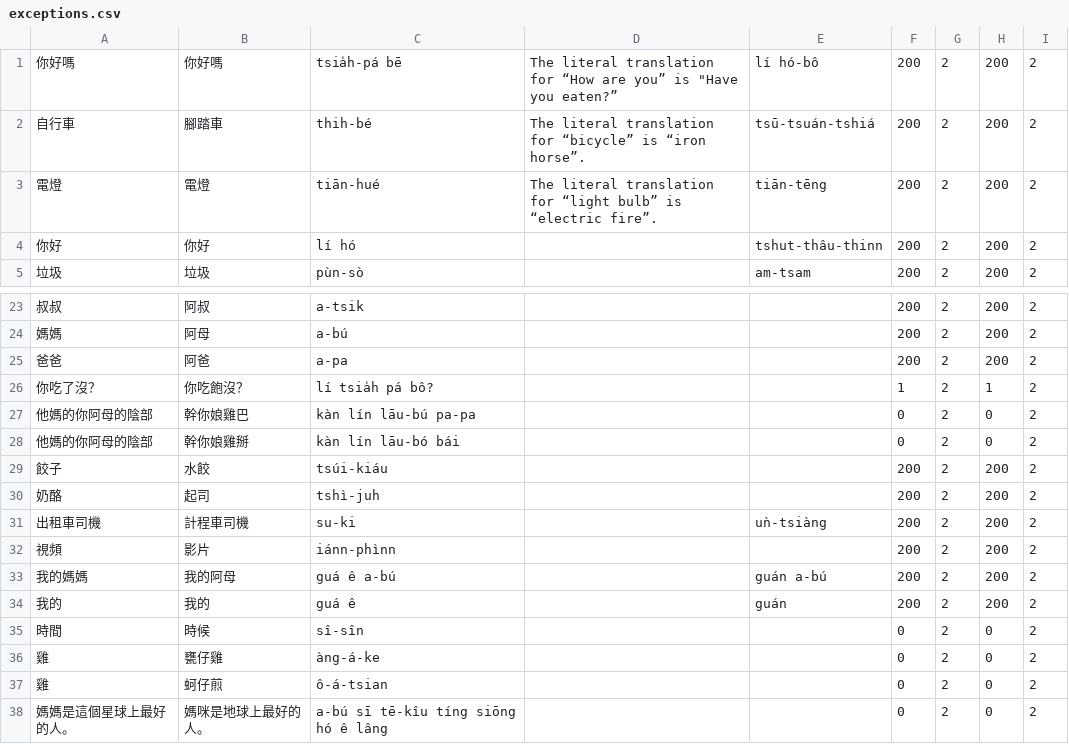
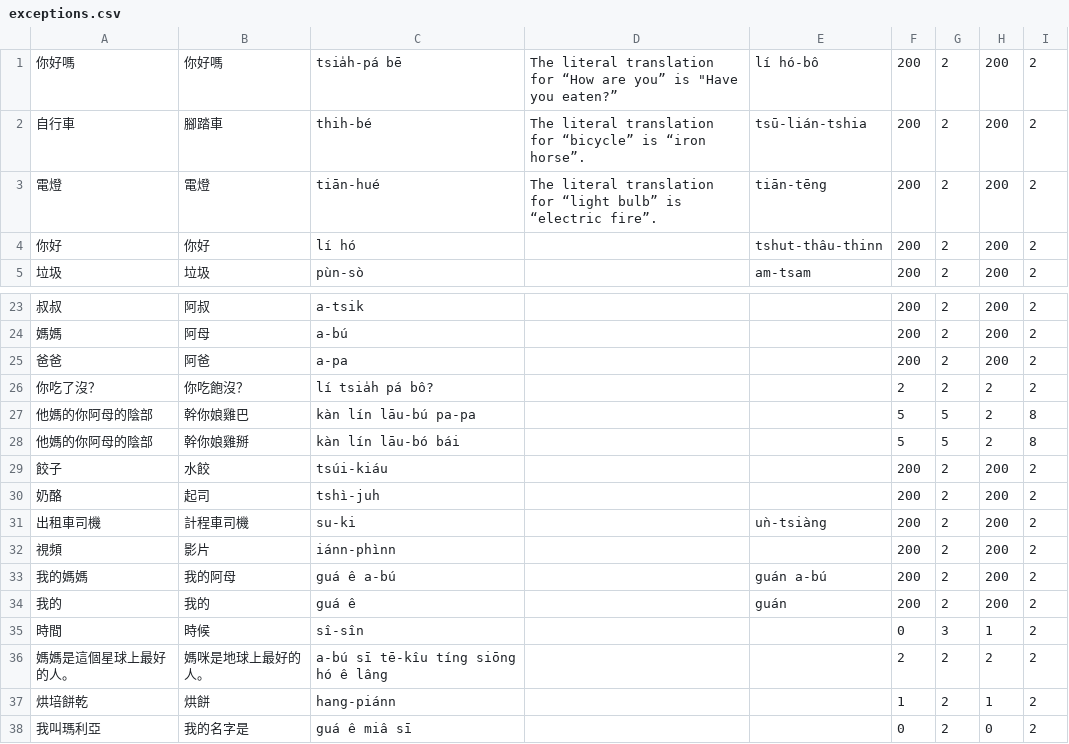
Before and after one commit to taliyah0x0/BobaWay, a CSV file: exceptions.csv, drawn as a sheet; only a part is shown, gaps mark what is left out; removed rows and columns are numbered as before the commit, all else as after; the diff names each change by its address in the sheet, - before the commit and + after, or states it on an @@ line.

```diff
--- a/exceptions.csv
+++ b/exceptions.csv
-E2: tsū-tsuán-tshiá
+E2: tsū-lián-tshia
-F26: 1
+F26: 2
-H26: 1
+H26: 2
-F27:F28: 0
+F27:F28: 5
-G27:G28: 2
+G27:G28: 5
-H27:H28: 0
+H27:H28: 2
-I27:I28: 2
+I27:I28: 8
-G35: 2
+G35: 3
-H35: 0
+H35: 1
-row 36: 雞 | 甕仔雞 | àng-á-ke |  |  | 0 | 2 | 0 | 2
-row 37: 雞 | 蚵仔煎 | ô-á-tsian |  |  | 0 | 2 | 0 | 2
-F36: 0
+F36: 2
-H36: 0
+H36: 2
+row 37: 烘培餅乾 | 烘餅 | hang-piánn |  |  | 1 | 2 | 1 | 2
+row 38: 我叫瑪利亞 | 我的名字是 | guá ê miâ sī |  |  | 0 | 2 | 0 | 2
```
Also changed, not shown: 1 other file.
